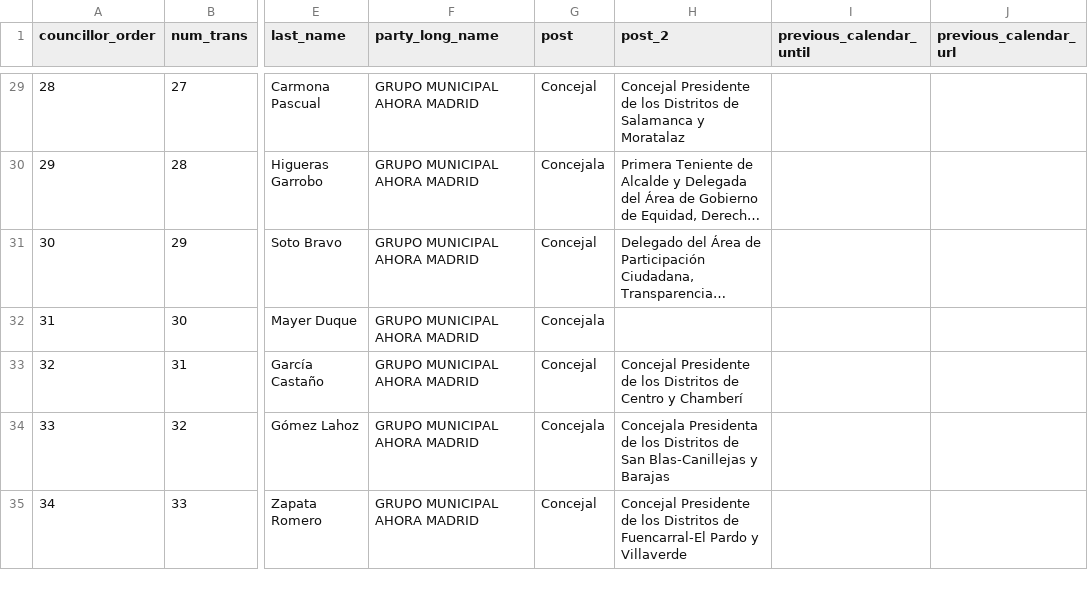
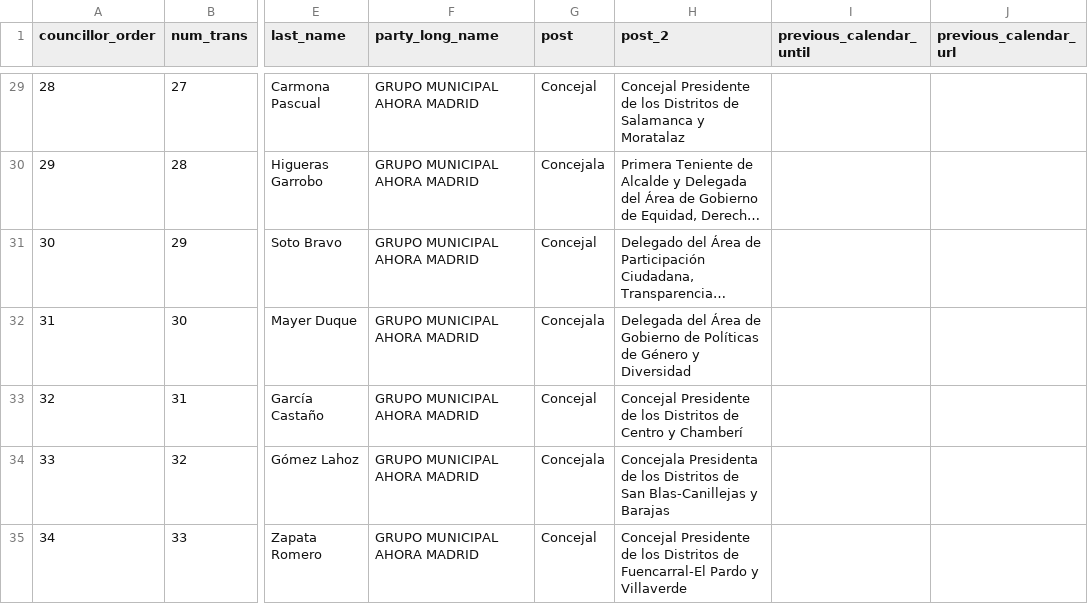
Before and after one commit to wairbut-m2c/transparencia, a CSV file: import-data/councillors.csv, drawn as a sheet; only a part is shown, gaps mark what is left out; long unchanged cells end in …; the diff names each change by its address in the sheet, - before the commit and + after, or states it on an @@ line.

Commit message:
adds new post for councillor

```diff
--- a/import-data/councillors.csv
+++ b/import-data/councillors.csv
-H32 (post_2): (empty)
+H32 (post_2): Delegada del Área de Gobierno de Políticas de Género y Diversidad
```
